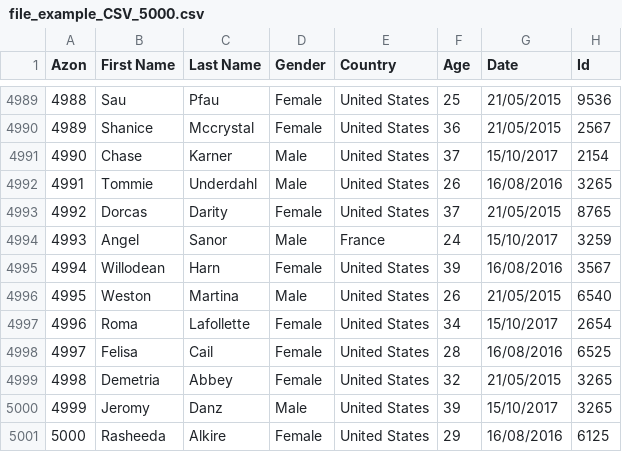
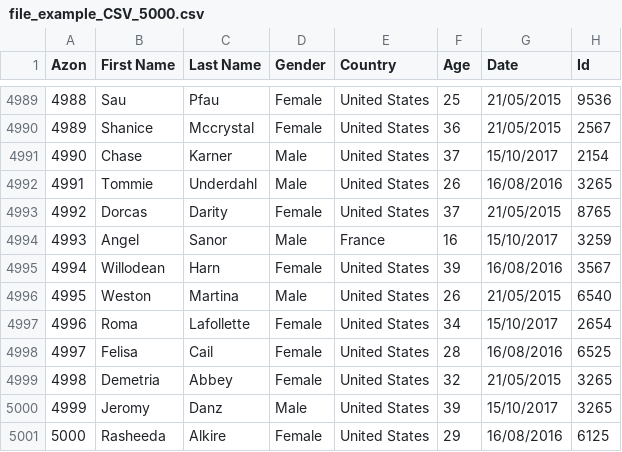
Before and after one commit to tenkesnet/pallas146, a CSV file: java_alapok/oopalapok/file_example_CSV_5000.csv, drawn as a sheet; only a part is shown, gaps mark what is left out.

```diff
--- a/java_alapok/oopalapok/file_example_CSV_5000.csv
+++ b/java_alapok/oopalapok/file_example_CSV_5000.csv
@@ -4993,3 +4993,3 @@ Azon,First Name,Last Name,Gender,Country,Age,Date,Id
 4992,Dorcas,Darity,Female,United States,37,21/05/2015,8765
-4993,Angel,Sanor,Male,France,24,15/10/2017,3259
+4993,Angel,Sanor,Male,France,16,15/10/2017,3259
 4994,Willodean,Harn,Female,United States,39,16/08/2016,3567
```
Also changed, not shown: 2 other files.
